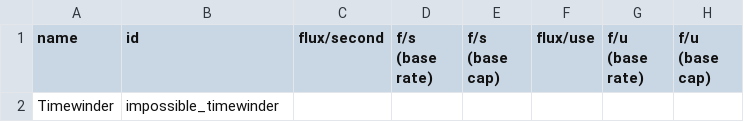
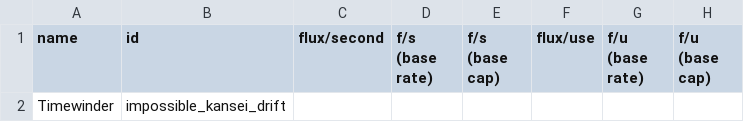
Before and after one commit to santomon/starsector-impossible-game, a CSV file: data/shipsystems/ship_systems.csv, drawn as a sheet; only a part is shown; the diff names each change by its address in the sheet, - before the commit and + after, or states it on an @@ line.

Commit message:
renamed timewinder to kansei drift

```diff
--- a/data/shipsystems/ship_systems.csv
+++ b/data/shipsystems/ship_systems.csv
-B2 (id): impossible_timewinder
+B2 (id): impossible_kansei_drift
```
Also changed, not shown: 3 other files.
